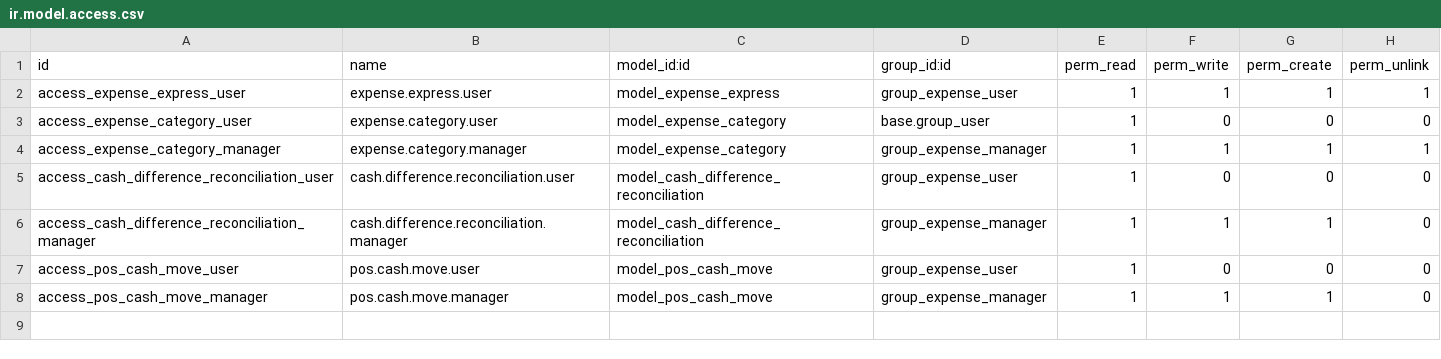
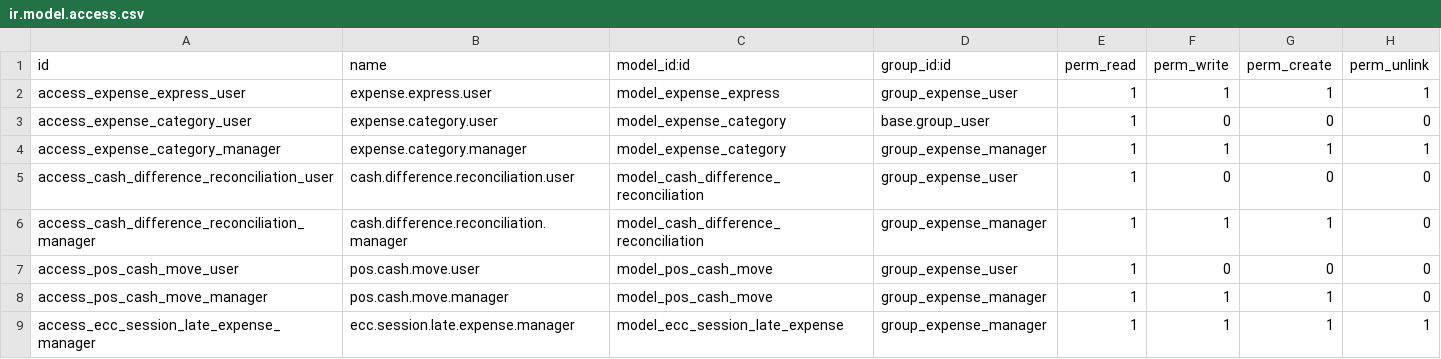
Before and after one commit to Youssef-Shakir/expense_cash_control, a CSV file: security/ir.model.access.csv, drawn as a sheet; the diff names each change by its address in the sheet, - before the commit and + after, or states it on an @@ line.

```diff
--- a/security/ir.model.access.csv
+++ b/security/ir.model.access.csv
+row 9: access_ecc_session_late_expense_manager | ecc.session.late.expense.manager | model_ecc_session_late_expense | group_expense_manager | 1 | 1 | 1 | 1
```
Also changed, not shown: 11 other files.
